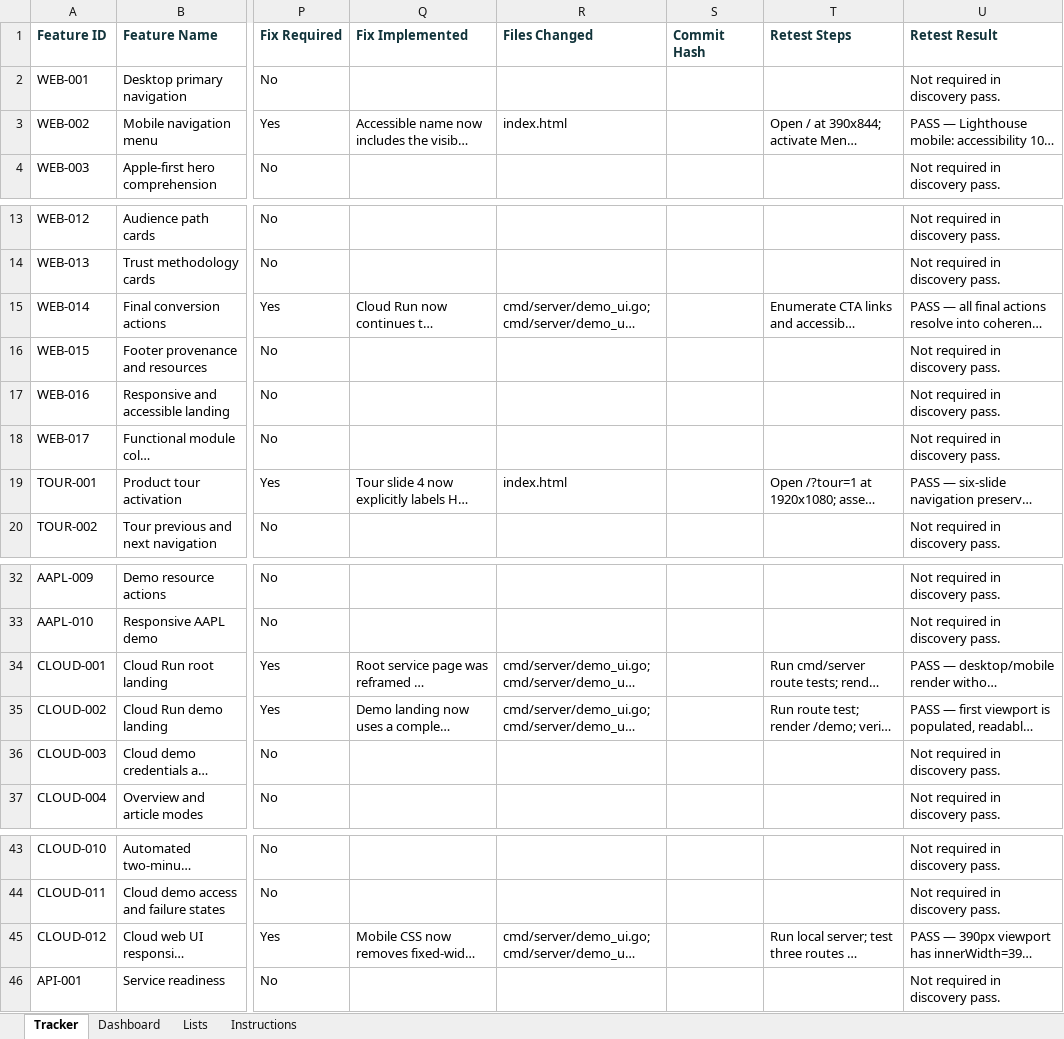
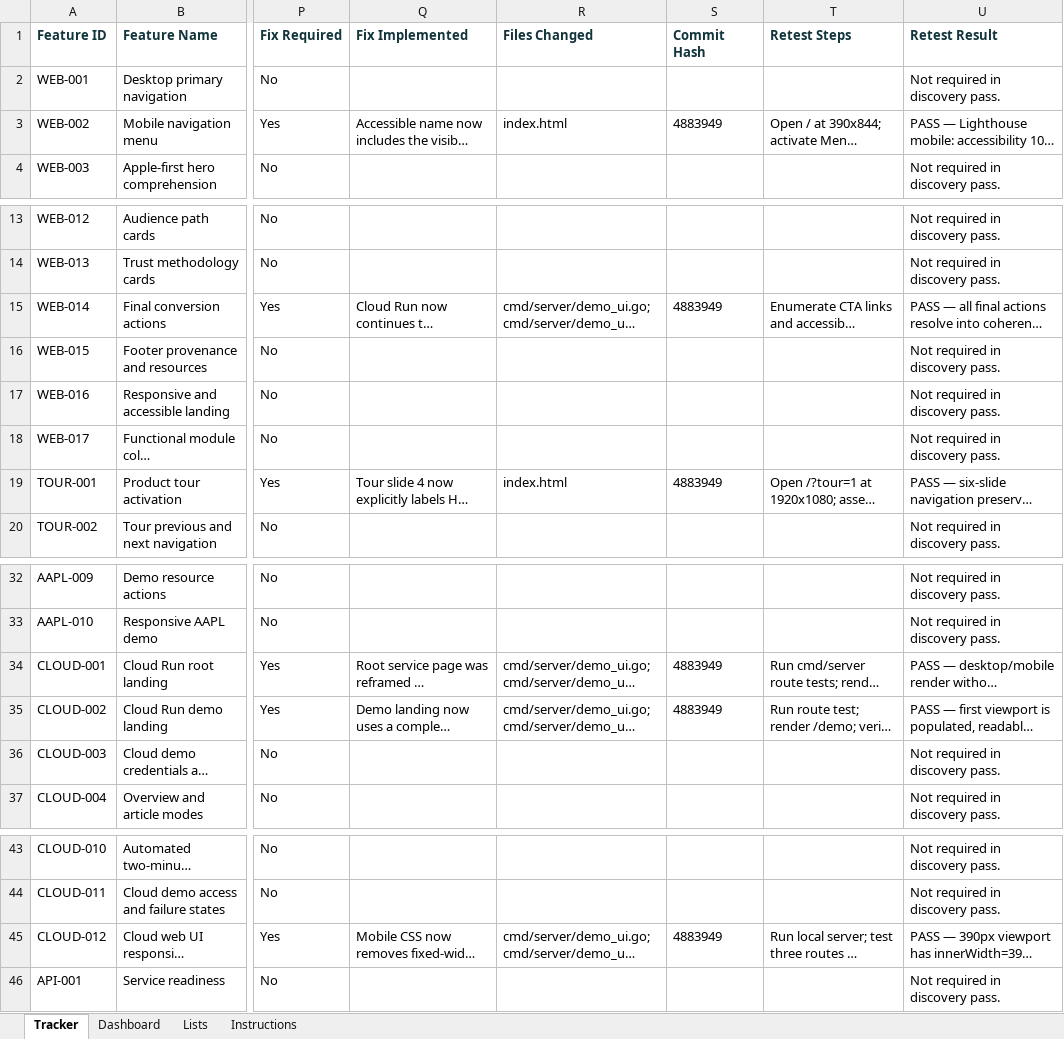
Before and after one commit to aitrailblazer/deltasignal-ai-agent, an Excel workbook: feature_status_tracker.xlsx, sheet Tracker, drawn as a sheet; only a part is shown, gaps mark what is left out; long unchanged cells end in …; values as stored, in another font and other column widths than the file's, no borders; the diff names each change by its address in the sheet, - before the commit and + after, or states it on an @@ line.

```diff
--- a/feature_status_tracker.xlsx (sheet Tracker)
+++ b/feature_status_tracker.xlsx (sheet Tracker)
-S3 (Commit Hash): (empty)
+S3 (Commit Hash): 4883949
-S15 (Commit Hash): (empty)
+S15 (Commit Hash): 4883949
-S19 (Commit Hash): (empty)
+S19 (Commit Hash): 4883949
-S34:S35 (Commit Hash): (empty)
+S34:S35 (Commit Hash): 4883949
-S45 (Commit Hash): (empty)
+S45 (Commit Hash): 4883949
```
Also changed, not shown: sheet Dashboard, 3 other files.
